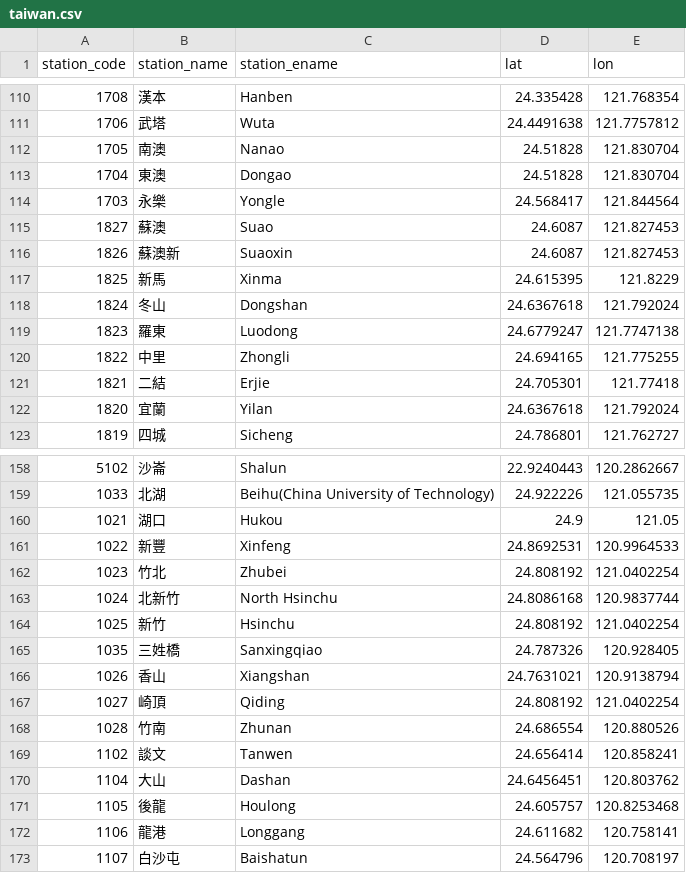
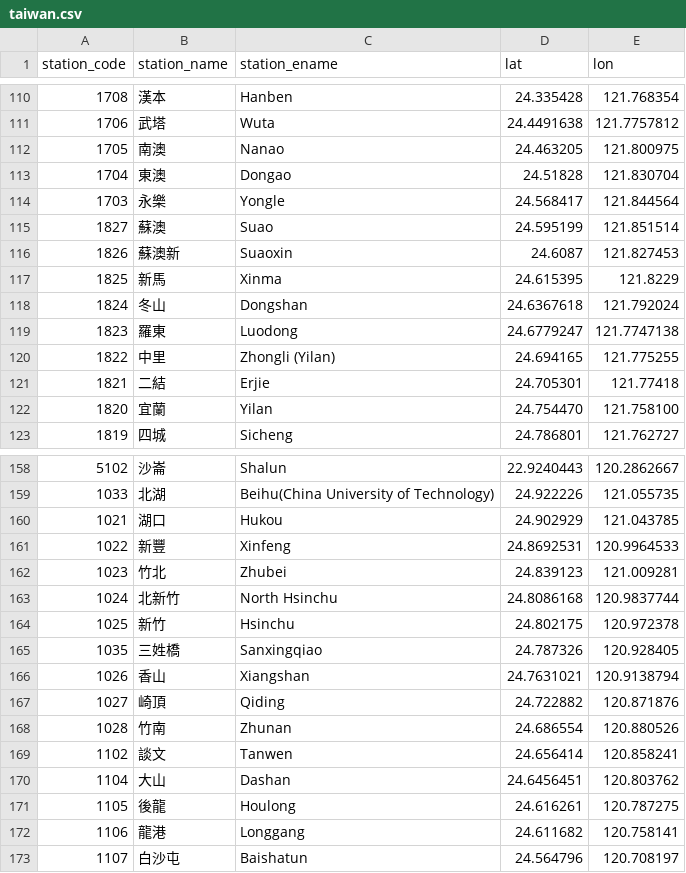
Before and after one commit to RailwayStations/Bahnhofsdaten, a CSV file: taiwan.csv, drawn as a sheet; only a part is shown, gaps mark what is left out; the diff covers the shown part only.

```diff
--- a/taiwan.csv
+++ b/taiwan.csv
@@ -111,6 +111,6 @@ station_code,station_name,station_ename,lat,lon
 1706,武塔,Wuta,24.4491638,121.7757812
-1705,南澳,Nanao,24.51828,121.830704
+1705,南澳,Nanao,24.463205,121.800975
 1704,東澳,Dongao,24.51828,121.830704
 1703,永樂,Yongle,24.568417,121.844564
-1827,蘇澳,Suao,24.6087,121.827453
+1827,蘇澳,Suao,24.595199,121.851514
 1826,蘇澳新,Suaoxin,24.6087,121.827453
@@ -119,5 +119,5 @@ station_code,station_name,station_ename,lat,lon
 1823,羅東,Luodong,24.6779247,121.7747138
-1822,中里,Zhongli,24.694165,121.775255
+1822,中里,"Zhongli (Yilan)",24.694165,121.775255
 1821,二結,Erjie,24.705301,121.77418
-1820,宜蘭,Yilan,24.6367618,121.792024
+1820,宜蘭,Yilan,24.754470,121.758100
 1819,四城,Sicheng,24.786801,121.762727
@@ -159,10 +159,10 @@ station_code,station_name,station_ename,lat,lon
 1033,北湖,"Beihu(China University of Technology)",24.922226,121.055735
-1021,湖口,Hukou,24.9,121.05
+1021,湖口,Hukou,24.902929,121.043785
 1022,新豐,Xinfeng,24.8692531,120.9964533
-1023,竹北,Zhubei,24.808192,121.0402254
+1023,竹北,Zhubei,24.839123,121.009281
 1024,北新竹,"North Hsinchu",24.8086168,120.9837744
-1025,新竹,Hsinchu,24.808192,121.0402254
+1025,新竹,Hsinchu,24.802175,120.972378
 1035,三姓橋,Sanxingqiao,24.787326,120.928405
 1026,香山,Xiangshan,24.7631021,120.9138794
-1027,崎頂,Qiding,24.808192,121.0402254
+1027,崎頂,Qiding,24.722882,120.871876
 1028,竹南,Zhunan,24.686554,120.880526
@@ -170,3 +170,3 @@ station_code,station_name,station_ename,lat,lon
 1104,大山,Dashan,24.6456451,120.803762
-1105,後龍,Houlong,24.605757,120.8253468
+1105,後龍,Houlong,24.616261,120.787275
 1106,龍港,Longgang,24.611682,120.758141
```
Also changed, not shown: 25 added rows and 41 edited cells elsewhere in this file.
